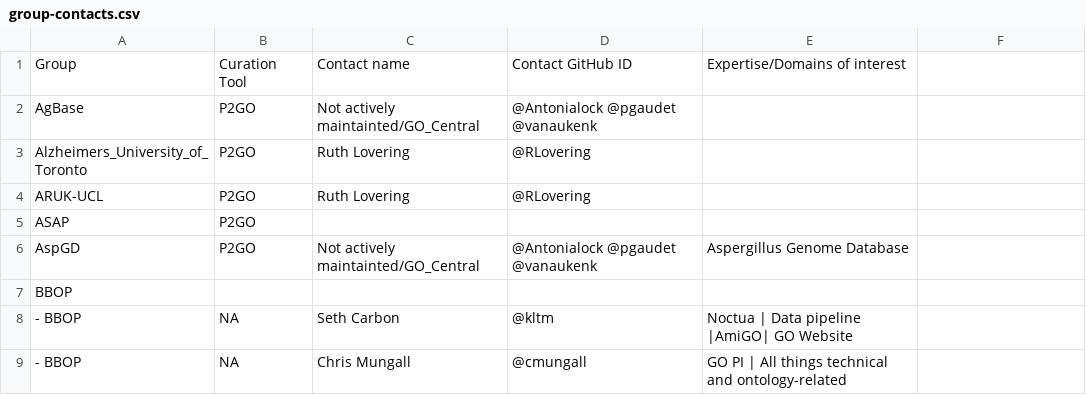
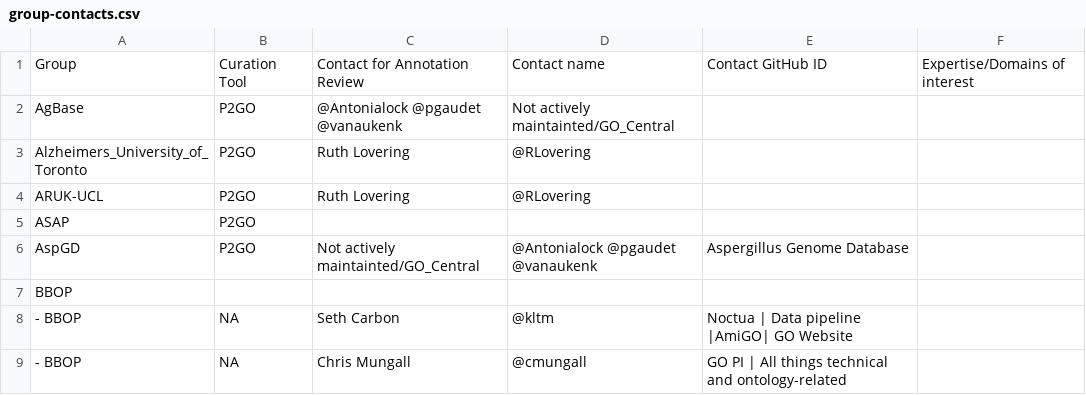
Before and after one commit to geneontology/go-site, a CSV file: metadata/group-contacts.csv, drawn as a sheet; only a part is shown.

Commit message:
Update group-contacts.csv

```diff
--- a/metadata/group-contacts.csv
+++ b/metadata/group-contacts.csv
@@ -1,3 +1,3 @@
-Group,Curation Tool,Contact name,Contact GitHub ID,Expertise/Domains of interest
-AgBase,P2GO,Not actively maintainted/GO_Central,@Antonialock @pgaudet @vanaukenk,
+Group,Curation Tool,Contact for Annotation Review,Contact name,Contact GitHub ID,Expertise/Domains of interest
+AgBase,P2GO,@Antonialock @pgaudet @vanaukenk,Not actively maintainted/GO_Central,,
 Alzheimers_University_of_Toronto,P2GO,Ruth Lovering,@RLovering,
```
